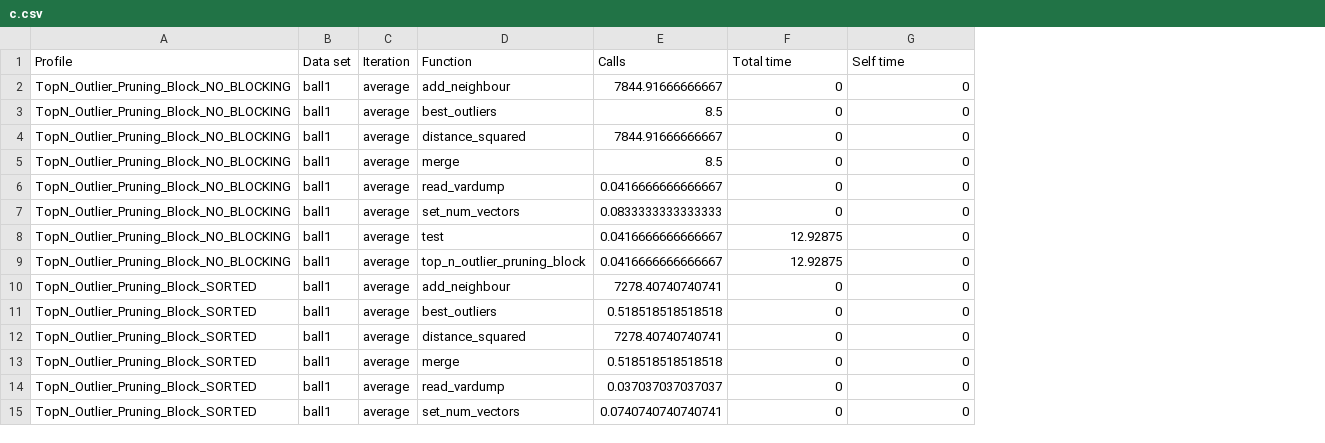
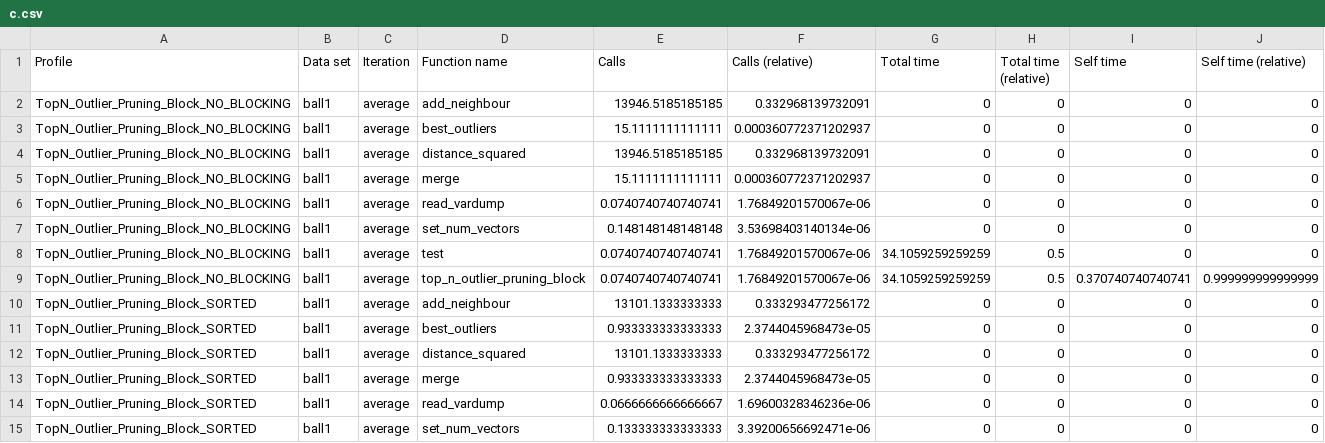
Before and after one commit to joshuaspence/Thesis, a CSV file: data/profiling/c.csv, drawn as a sheet; only a part is shown; addresses are those after the commit; the diff covers the shown part only; the diff names each change by its address in the sheet, - before the commit and + after, or states it on an @@ line.

Commit message:
Updated cprofiling data set.

```diff
--- a/data/profiling/c.csv
+++ b/data/profiling/c.csv
+column F (Calls (relative)), rows 2-15: 0.332968139732091 | 0.000360772371202937 | 0.332968139732091 | 0.000360772371202937 | 1.76849201570067e-06 | 3.53698403140134e-06 | 1.76849201570067e-06 | 1.76849201570067e-06 | 0.333293477256172 | 2.3744045968473e-05 | 0.333293477256172 | 2.3744045968473e-05 | 1.69600328346236e-06 | 3.39200656692471e-06
+column H (Total time (relative)), rows 2-15: 0 | 0 | 0 | 0 | 0 | 0 | 0.5 | 0.5 | 0 | 0 | 0 | 0 | 0 | 0
+column J (Self time (relative)), rows 2-15: 0 | 0 | 0 | 0 | 0 | 0 | 0 | 0.999999999999999 | 0 | 0 | 0 | 0 | 0 | 0
-D1: Function
+D1: Function name
-E2 (Calls): 7844.91666666667
+E2 (Calls): 13946.5185185185
-E3 (Calls): 8.5
+E3 (Calls): 15.1111111111111
-E4 (Calls): 7844.91666666667
+E4 (Calls): 13946.5185185185
-E5 (Calls): 8.5
+E5 (Calls): 15.1111111111111
-E6 (Calls): 0.0416666666666667
+E6 (Calls): 0.0740740740740741
-E7 (Calls): 0.0833333333333333
+E7 (Calls): 0.148148148148148
-E8:E9 (Calls): 0.0416666666666667
+E8:E9 (Calls): 0.0740740740740741
-G8:G9 (Total time): 12.92875
+G8:G9 (Total time): 34.1059259259259
-I9 (Self time): 0
+I9 (Self time): 0.370740740740741
-E10 (Calls): 7278.40740740741
+E10 (Calls): 13101.1333333333
-E11 (Calls): 0.518518518518518
+E11 (Calls): 0.933333333333333
-E12 (Calls): 7278.40740740741
+E12 (Calls): 13101.1333333333
-E13 (Calls): 0.518518518518518
+E13 (Calls): 0.933333333333333
-E14 (Calls): 0.037037037037037
+E14 (Calls): 0.0666666666666667
-E15 (Calls): 0.0740740740740741
+E15 (Calls): 0.133333333333333
```
Also changed, not shown: 110 edited cells elsewhere in this file.
